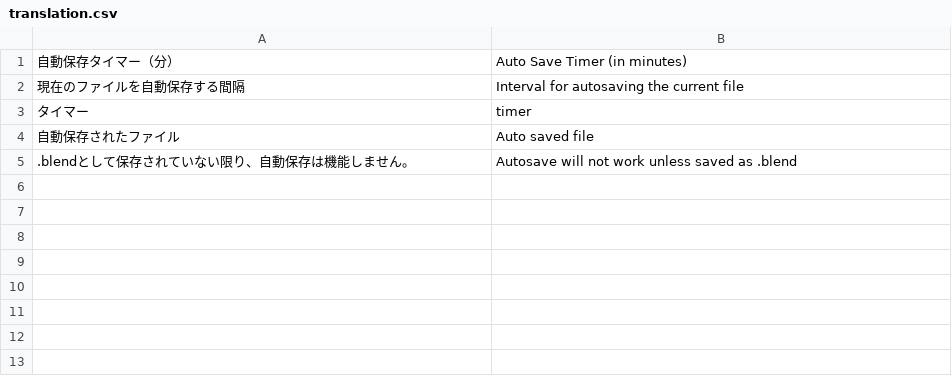
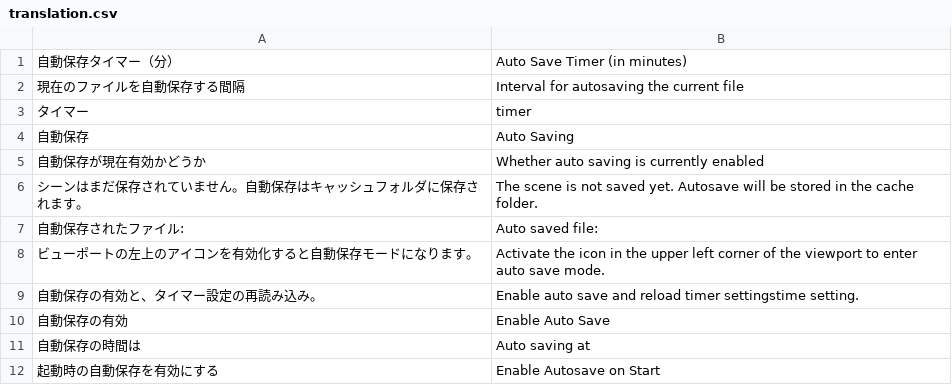
Before and after one commit to land-Y/cvELD_AutoSave, a CSV file: translation/translation.csv, drawn as a sheet.

Commit message:
新規シーンや.blend読み込みでも自動保存が可能に

```diff
--- a/translation/translation.csv
+++ b/translation/translation.csv
@@ -3,3 +3,10 @@
 タイマー,timer
-自動保存されたファイル,Auto saved file
-.blendとして保存されていない限り、自動保存は機能しません。,Autosave will not work unless saved as .blend
+自動保存,Auto Saving
+自動保存が現在有効かどうか,Whether auto saving is currently enabled
+シーンはまだ保存されていません。自動保存はキャッシュフォルダに保存されます。,The scene is not saved yet. Autosave will be stored in the cache folder.
+自動保存されたファイル: ,Auto saved file:
+ビューポートの左上のアイコンを有効化すると自動保存モードになります。,Activate the icon in the upper left corner of the viewport to enter auto save mode.
+自動保存の有効と、タイマー設定の再読み込み。,Enable auto save and reload timer settingstime setting.
+自動保存の有効,Enable Auto Save
+自動保存の時間は,Auto saving at
+起動時の自動保存を有効にする,Enable Autosave on Start
```
